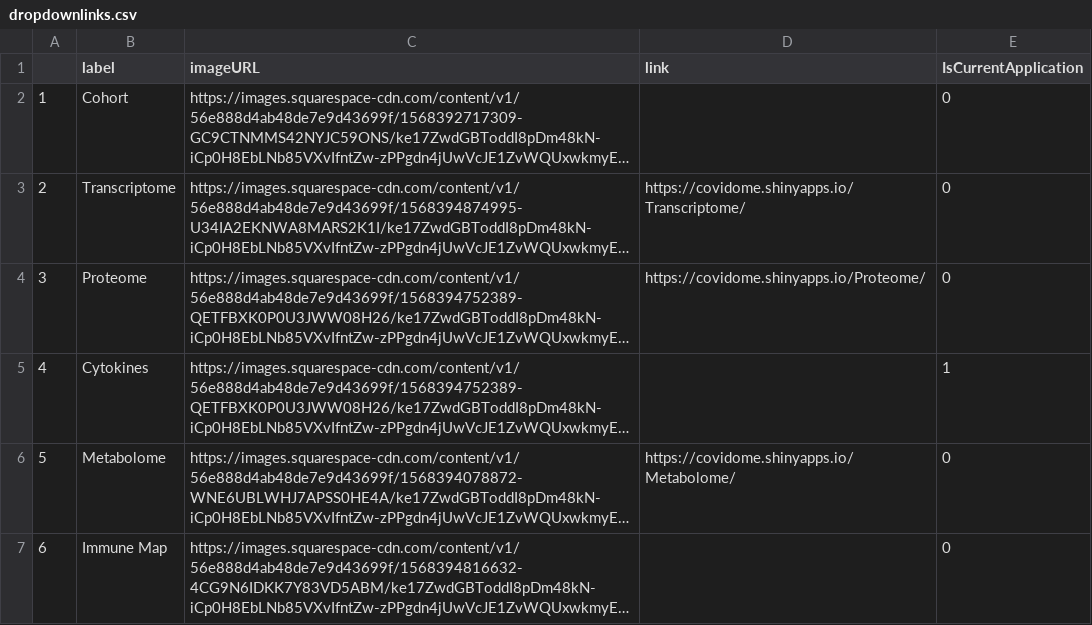
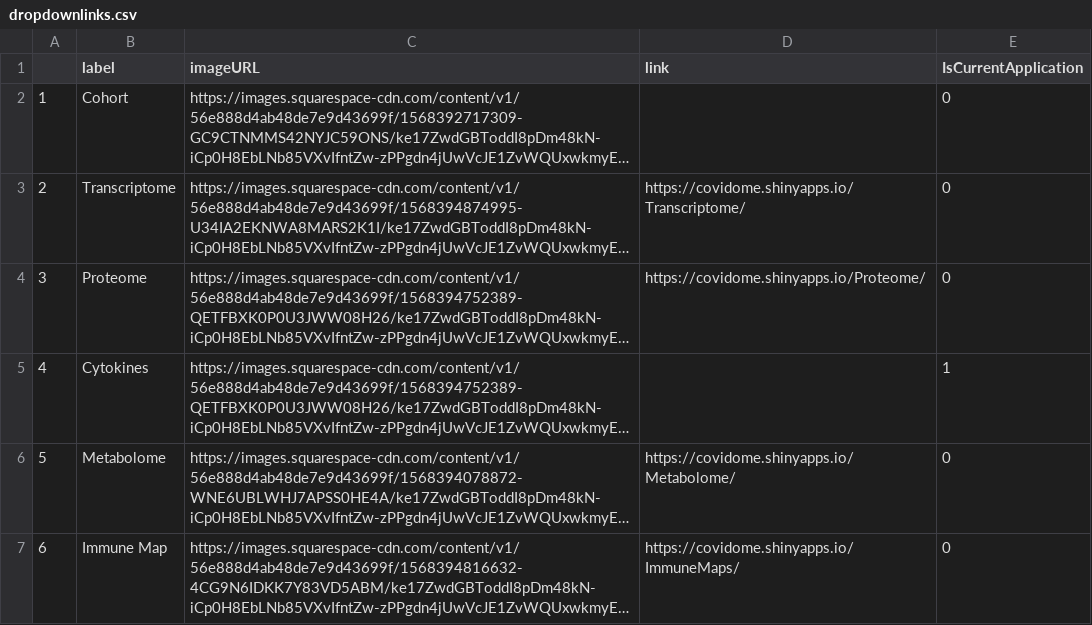
Before and after one commit to cusom/CUSOM.COVIDome.Shiny-Apps, a CSV file: Cytokines/config/dropdownlinks.csv, drawn as a sheet; long unchanged cells end in …; the diff names each change by its address in the sheet, - before the commit and + after, or states it on an @@ line.

Commit message:
Refreshed source metadata, updated overview text if needed, added Immune Map url to top navs

```diff
--- a/Cytokines/config/dropdownlinks.csv
+++ b/Cytokines/config/dropdownlinks.csv
-D7 (link): (empty)
+D7 (link): https://covidome.shinyapps.io/ImmuneMaps/
```
Also changed, not shown: Metabolome/config/dropdownlinks.csv, Proteome/config/dropdownlinks.csv, 18 other files.
